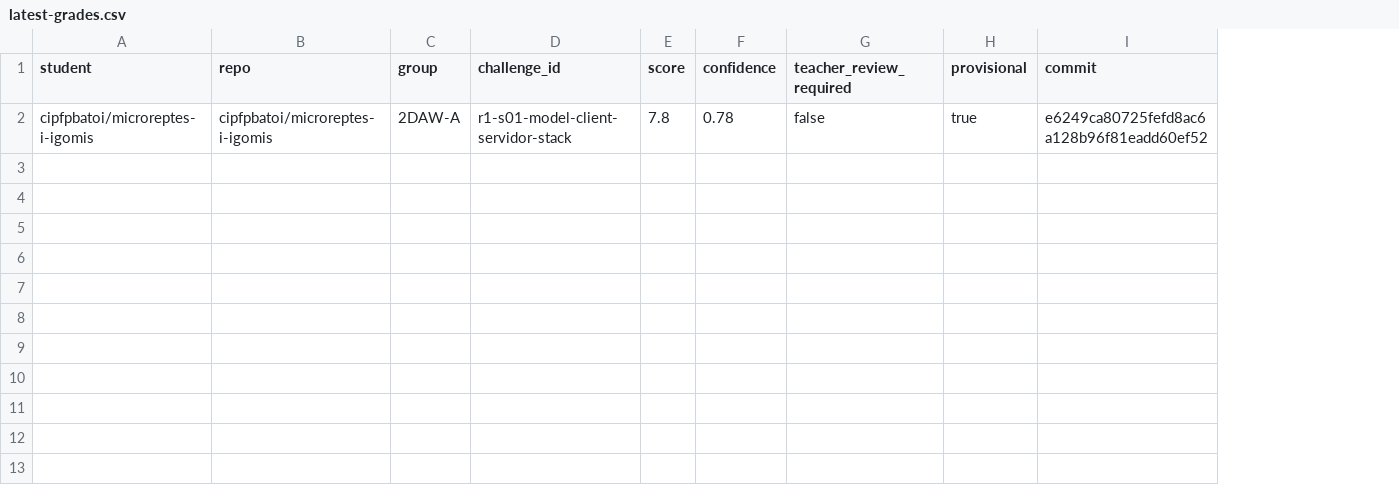
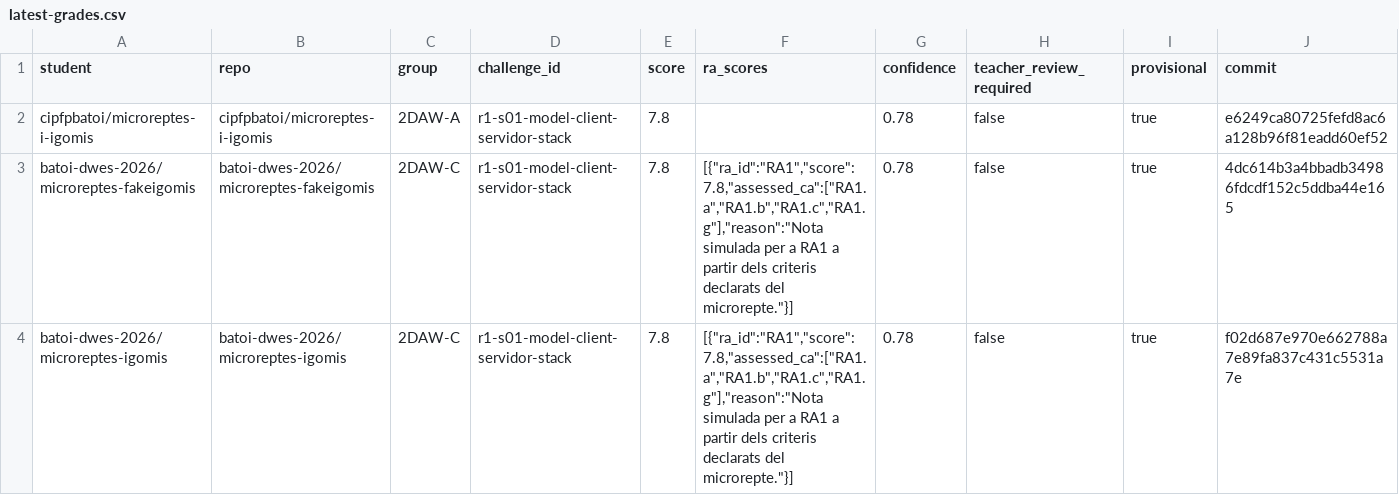
Before and after one commit to igomis/dwes-microreptes-autocorreccio, a CSV file: grades/latest-grades.csv, drawn as a sheet; only a part is shown; rows hold the shown columns only; the diff names each change by its address in the sheet, - before the commit and + after, or states it on an @@ line.

```diff
--- a/grades/latest-grades.csv
+++ b/grades/latest-grades.csv
+column F (ra_scores), empty
+row 3: batoi-dwes-2026/microreptes-fakeigomis | batoi-dwes-2026/microreptes-fakeigomis | 2DAW-C | r1-s01-model-client-servidor-stack | 7.8 | [{"ra_id":"RA1","score":7.8,"assessed_ca":["RA1.a","RA1.b","RA1.c","RA1.g"],"reason":"Nota simulada per a RA1 a partir dels criteris declarats del microrepte."}] | 0.78 | false | true | 4dc614b3a4bbadb34986fdcdf152c5ddba44e165
+row 4: batoi-dwes-2026/microreptes-igomis | batoi-dwes-2026/microreptes-igomis | 2DAW-C | r1-s01-model-client-servidor-stack | 7.8 | [{"ra_id":"RA1","score":7.8,"assessed_ca":["RA1.a","RA1.b","RA1.c","RA1.g"],"reason":"Nota simulada per a RA1 a partir dels criteris declarats del microrepte."}] | 0.78 | false | true | f02d687e970e662788a7e89fa837c431c5531a7e
```
Also changed, not shown: 9 other files.
